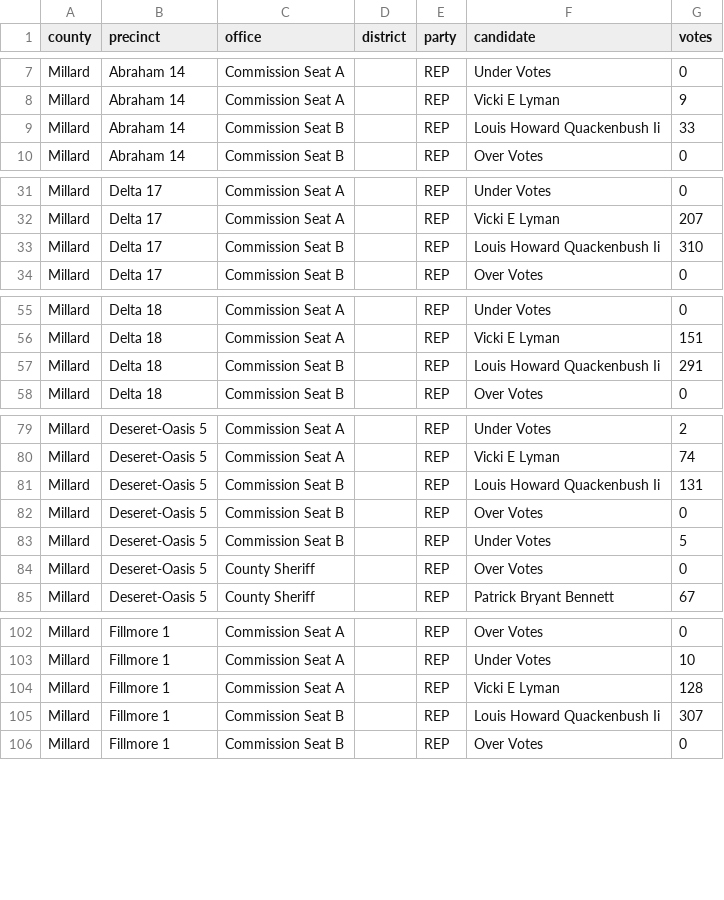
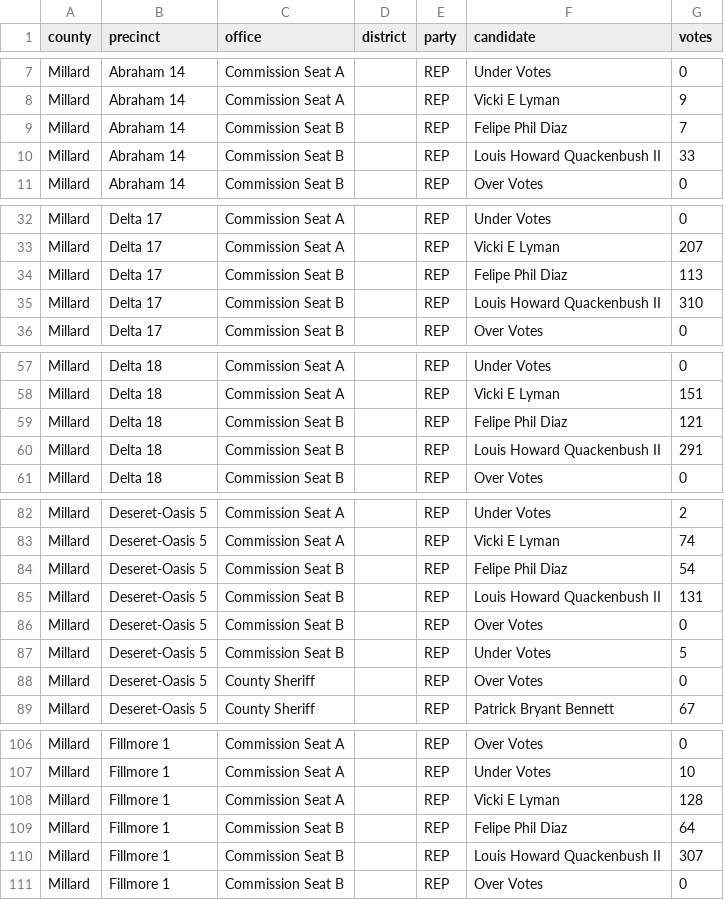
Before and after one commit to openelections/openelections-data-ut, a CSV file: 2026/counties/20260623__ut__primary__millard__precinct.csv, drawn as a sheet; only a part is shown, gaps mark what is left out; the diff covers the shown part only.

```diff
--- a/2026/counties/20260623__ut__primary__millard__precinct.csv
+++ b/2026/counties/20260623__ut__primary__millard__precinct.csv
@@ -8,3 +8,4 @@ Millard,Abraham 14,Commission Seat A,,REP,Under Votes,0
 Millard,Abraham 14,Commission Seat A,,REP,Vicki E Lyman,9
-Millard,Abraham 14,Commission Seat B,,REP,Louis Howard Quackenbush Ii,33
+Millard,Abraham 14,Commission Seat B,,REP,Felipe Phil Diaz,7
+Millard,Abraham 14,Commission Seat B,,REP,Louis Howard Quackenbush II,33
 Millard,Abraham 14,Commission Seat B,,REP,Over Votes,0
@@ -32,3 +33,4 @@ Millard,Delta 17,Commission Seat A,,REP,Under Votes,0
 Millard,Delta 17,Commission Seat A,,REP,Vicki E Lyman,207
-Millard,Delta 17,Commission Seat B,,REP,Louis Howard Quackenbush Ii,310
+Millard,Delta 17,Commission Seat B,,REP,Felipe Phil Diaz,113
+Millard,Delta 17,Commission Seat B,,REP,Louis Howard Quackenbush II,310
 Millard,Delta 17,Commission Seat B,,REP,Over Votes,0
@@ -56,3 +58,4 @@ Millard,Delta 18,Commission Seat A,,REP,Under Votes,0
 Millard,Delta 18,Commission Seat A,,REP,Vicki E Lyman,151
-Millard,Delta 18,Commission Seat B,,REP,Louis Howard Quackenbush Ii,291
+Millard,Delta 18,Commission Seat B,,REP,Felipe Phil Diaz,121
+Millard,Delta 18,Commission Seat B,,REP,Louis Howard Quackenbush II,291
 Millard,Delta 18,Commission Seat B,,REP,Over Votes,0
@@ -80,3 +83,4 @@ Millard,Deseret-Oasis 5,Commission Seat A,,REP,Under Votes,2
 Millard,Deseret-Oasis 5,Commission Seat A,,REP,Vicki E Lyman,74
-Millard,Deseret-Oasis 5,Commission Seat B,,REP,Louis Howard Quackenbush Ii,131
+Millard,Deseret-Oasis 5,Commission Seat B,,REP,Felipe Phil Diaz,54
+Millard,Deseret-Oasis 5,Commission Seat B,,REP,Louis Howard Quackenbush II,131
 Millard,Deseret-Oasis 5,Commission Seat B,,REP,Over Votes,0
@@ -104,3 +108,4 @@ Millard,Fillmore 1,Commission Seat A,,REP,Under Votes,10
 Millard,Fillmore 1,Commission Seat A,,REP,Vicki E Lyman,128
-Millard,Fillmore 1,Commission Seat B,,REP,Louis Howard Quackenbush Ii,307
+Millard,Fillmore 1,Commission Seat B,,REP,Felipe Phil Diaz,64
+Millard,Fillmore 1,Commission Seat B,,REP,Louis Howard Quackenbush II,307
 Millard,Fillmore 1,Commission Seat B,,REP,Over Votes,0
```
Also changed, not shown: 12 added rows and 12 edited cells elsewhere in this file, 2026/counties/20260623__ut__primary__box_elder__precinct.csv, 2026/counties/20260623__ut__primary__carbon__county.csv, 7 other files.
